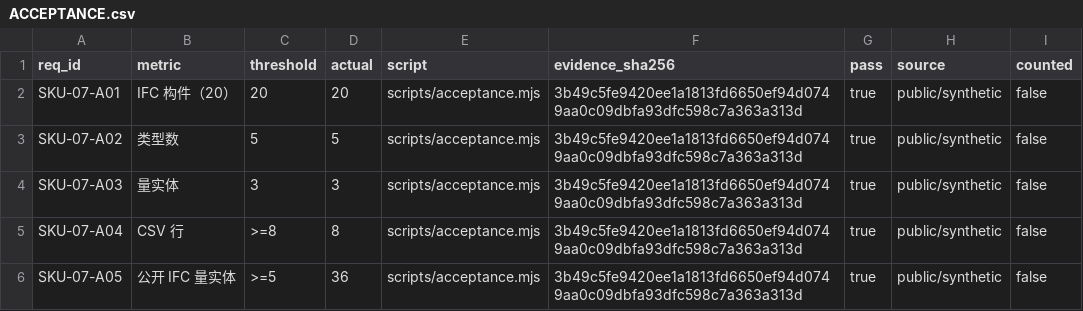
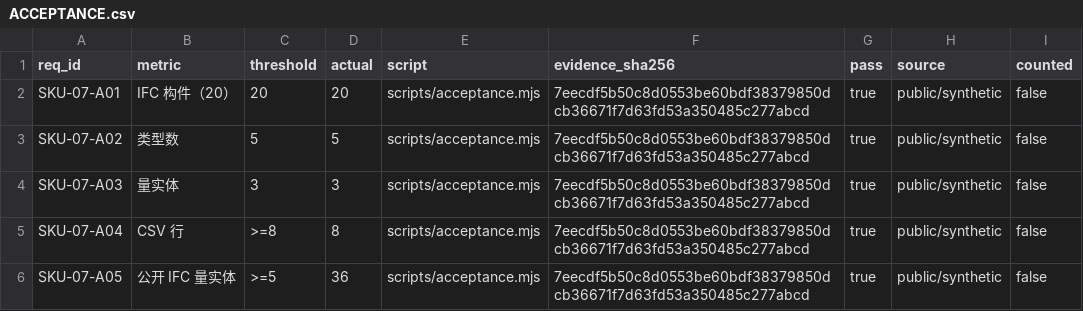
Before and after one commit to PerryLink/dsh-ifc-qto, a CSV file: ACCEPTANCE.csv, drawn as a sheet.

```diff
--- a/ACCEPTANCE.csv
+++ b/ACCEPTANCE.csv
@@ -1,6 +1,6 @@
 req_id,metric,threshold,actual,script,evidence_sha256,pass,source,counted
-SKU-07-A01,IFC 构件（20）,20,20,scripts/acceptance.mjs,3b49c5fe9420ee1a1813fd6650ef94d0749aa0c09dbfa93dfc598c7a363a313d,true,public/synthetic,false
-SKU-07-A02,类型数,5,5,scripts/acceptance.mjs,3b49c5fe9420ee1a1813fd6650ef94d0749aa0c09dbfa93dfc598c7a363a313d,true,public/synthetic,false
-SKU-07-A03,量实体,3,3,scripts/acceptance.mjs,3b49c5fe9420ee1a1813fd6650ef94d0749aa0c09dbfa93dfc598c7a363a313d,true,public/synthetic,false
-SKU-07-A04,CSV 行,>=8,8,scripts/acceptance.mjs,3b49c5fe9420ee1a1813fd6650ef94d0749aa0c09dbfa93dfc598c7a363a313d,true,public/synthetic,false
-SKU-07-A05,公开 IFC 量实体,>=5,36,scripts/acceptance.mjs,3b49c5fe9420ee1a1813fd6650ef94d0749aa0c09dbfa93dfc598c7a363a313d,true,public/synthetic,false
+SKU-07-A01,IFC 构件（20）,20,20,scripts/acceptance.mjs,7eecdf5b50c8d0553be60bdf38379850dcb36671f7d63fd53a350485c277abcd,true,public/synthetic,false
+SKU-07-A02,类型数,5,5,scripts/acceptance.mjs,7eecdf5b50c8d0553be60bdf38379850dcb36671f7d63fd53a350485c277abcd,true,public/synthetic,false
+SKU-07-A03,量实体,3,3,scripts/acceptance.mjs,7eecdf5b50c8d0553be60bdf38379850dcb36671f7d63fd53a350485c277abcd,true,public/synthetic,false
+SKU-07-A04,CSV 行,>=8,8,scripts/acceptance.mjs,7eecdf5b50c8d0553be60bdf38379850dcb36671f7d63fd53a350485c277abcd,true,public/synthetic,false
+SKU-07-A05,公开 IFC 量实体,>=5,36,scripts/acceptance.mjs,7eecdf5b50c8d0553be60bdf38379850dcb36671f7d63fd53a350485c277abcd,true,public/synthetic,false
```
Also changed, not shown: 9 other files.
